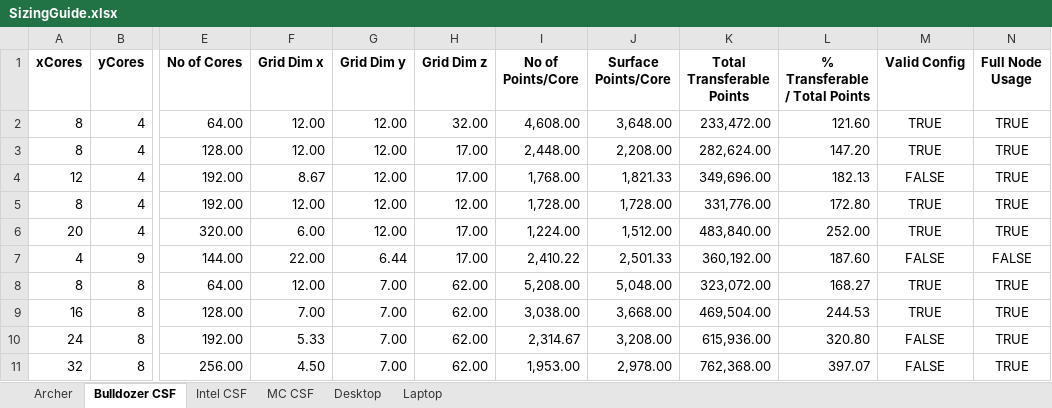
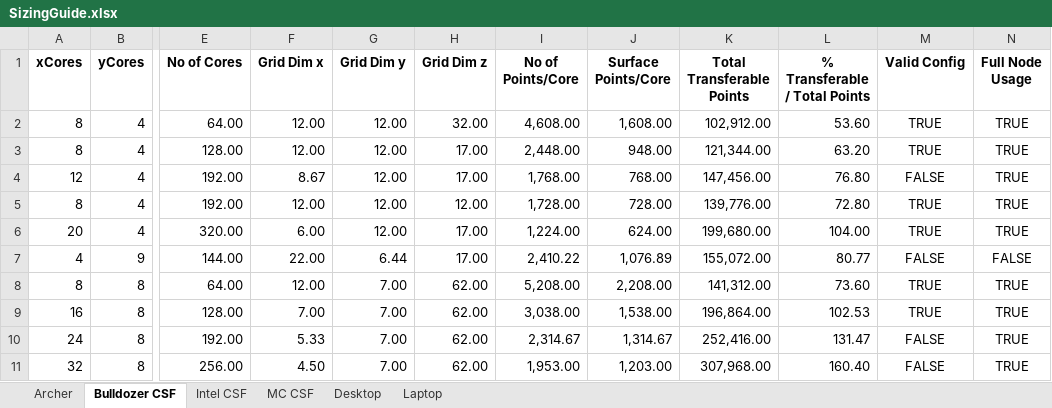
Before and after one commit to cfdemons/LUMA, an Excel workbook: LUMA/tools/spreadsheets/SizingGuide.xlsx, sheet Bulldozer CSF, drawn as a sheet; only a part is shown, gaps mark what is left out; values as stored, in another font and other column widths than the file's, no borders; conditional formats not drawn; the diff covers the shown part only; the diff names each change by its address in the sheet, - before the commit and + after, or states it on an @@ line.

```diff
--- a/LUMA/tools/spreadsheets/SizingGuide.xlsx (sheet Bulldozer CSF)
+++ b/LUMA/tools/spreadsheets/SizingGuide.xlsx (sheet Bulldozer CSF)
-J2 (Surface Points/Core): 3,648.00
+J2 (Surface Points/Core): 1,608.00
-K2 (Total Transferable Points): 233,472.00
+K2 (Total Transferable Points): 102,912.00
-L2 (% Transferable / Total Points): 121.60
+L2 (% Transferable / Total Points): 53.60
-J3 (Surface Points/Core): 2,208.00
+J3 (Surface Points/Core): 948.00
-K3 (Total Transferable Points): 282,624.00
+K3 (Total Transferable Points): 121,344.00
-L3 (% Transferable / Total Points): 147.20
+L3 (% Transferable / Total Points): 63.20
-J4 (Surface Points/Core): 1,821.33
+J4 (Surface Points/Core): 768.00
-K4 (Total Transferable Points): 349,696.00
+K4 (Total Transferable Points): 147,456.00
-L4 (% Transferable / Total Points): 182.13
+L4 (% Transferable / Total Points): 76.80
-J5 (Surface Points/Core): 1,728.00
+J5 (Surface Points/Core): 728.00
-K5 (Total Transferable Points): 331,776.00
+K5 (Total Transferable Points): 139,776.00
-L5 (% Transferable / Total Points): 172.80
+L5 (% Transferable / Total Points): 72.80
-J6 (Surface Points/Core): 1,512.00
+J6 (Surface Points/Core): 624.00
-K6 (Total Transferable Points): 483,840.00
+K6 (Total Transferable Points): 199,680.00
-L6 (% Transferable / Total Points): 252.00
+L6 (% Transferable / Total Points): 104.00
-J7 (Surface Points/Core): 2,501.33
+J7 (Surface Points/Core): 1,076.89
-K7 (Total Transferable Points): 360,192.00
+K7 (Total Transferable Points): 155,072.00
-L7 (% Transferable / Total Points): 187.60
+L7 (% Transferable / Total Points): 80.77
-J8 (Surface Points/Core): 5,048.00
+J8 (Surface Points/Core): 2,208.00
-K8 (Total Transferable Points): 323,072.00
+K8 (Total Transferable Points): 141,312.00
-L8 (% Transferable / Total Points): 168.27
+L8 (% Transferable / Total Points): 73.60
-J9 (Surface Points/Core): 3,668.00
+J9 (Surface Points/Core): 1,538.00
-K9 (Total Transferable Points): 469,504.00
+K9 (Total Transferable Points): 196,864.00
-L9 (% Transferable / Total Points): 244.53
+L9 (% Transferable / Total Points): 102.53
-J10 (Surface Points/Core): 3,208.00
+J10 (Surface Points/Core): 1,314.67
-K10 (Total Transferable Points): 615,936.00
+K10 (Total Transferable Points): 252,416.00
-L10 (% Transferable / Total Points): 320.80
+L10 (% Transferable / Total Points): 131.47
-J11 (Surface Points/Core): 2,978.00
+J11 (Surface Points/Core): 1,203.00
-K11 (Total Transferable Points): 762,368.00
+K11 (Total Transferable Points): 307,968.00
-L11 (% Transferable / Total Points): 397.07
+L11 (% Transferable / Total Points): 160.40
```
Also changed, not shown: 15 edited cells elsewhere in this sheet, sheet Archer, sheet MC CSF, sheet Intel CSF, sheet Desktop, sheet Laptop, 4 other files.
